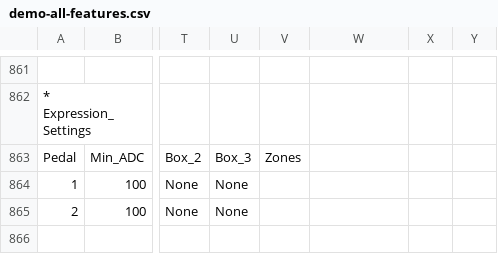
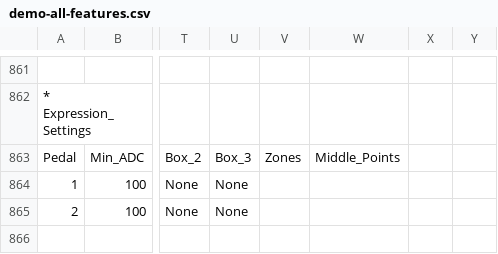
Before and after one commit to Charles5150/midi-commander-custom, a CSV file: python/demo-all-features.csv, drawn as a sheet; only a part is shown, gaps mark what is left out; the diff names each change by its address in the sheet, - before the commit and + after, or states it on an @@ line.

```diff
--- a/python/demo-all-features.csv
+++ b/python/demo-all-features.csv
-W863: (empty)
+W863: Middle_Points
```
Also changed, not shown: python/templates/Ableton_Live.csv, python/templates/Ampero_II.csv, 42 other files.
